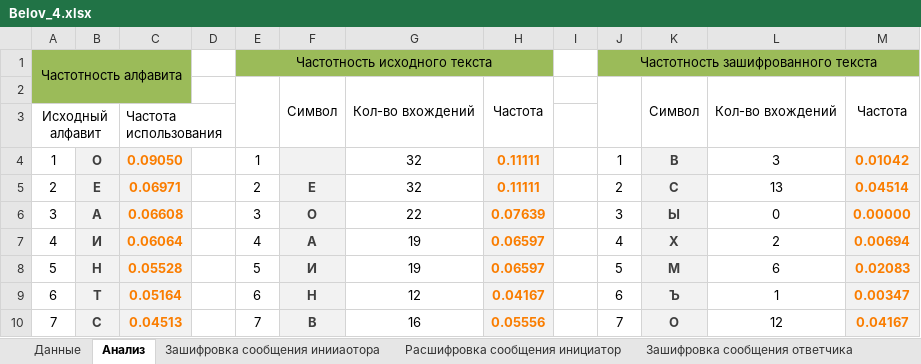
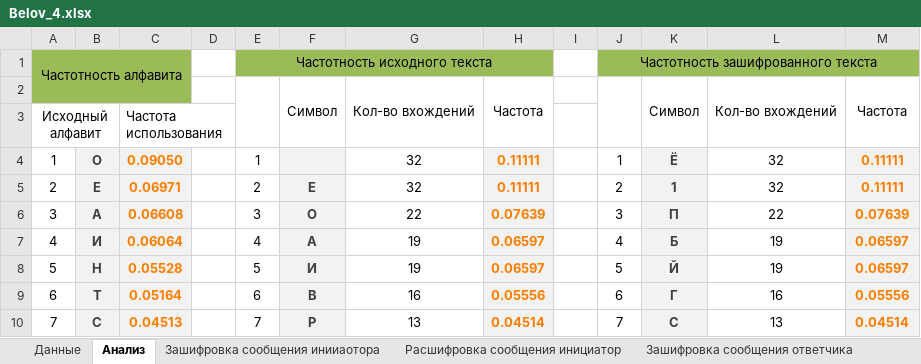
Before and after one commit to sergeyBelovNew/6-semester, an Excel workbook: 6 semester/КМЗИ/4/Belov_4.xlsx, sheet Анализ, drawn as a sheet; only a part is shown; values as stored, in another font and other column widths than the file's, no borders; charts and pictures not drawn; the diff covers the shown part only; the diff names each change by its address in the sheet, - before the commit and + after, or states it on an @@ line.

```diff
--- a/6 semester/КМЗИ/4/Belov_4.xlsx (sheet Анализ)
+++ b/6 semester/КМЗИ/4/Belov_4.xlsx (sheet Анализ)
-K4: В
+K4: Ё
-L4: 3
+L4: 32
-M4: 0.01042
+M4: 0.11111
-K5: С
+K5: 1
-L5: 13
+L5: 32
-M5: 0.04514
+M5: 0.11111
-K6: Ы
+K6: П
-L6: 0
+L6: 22
-M6: 0.00000
+M6: 0.07639
-K7: Х
+K7: Б
-L7: 2
+L7: 19
-M7: 0.00694
+M7: 0.06597
-K8: М
+K8: Й
-L8: 6
+L8: 19
-M8: 0.02083
+M8: 0.06597
-F9: Н
+F9: В
-G9: 12
+G9: 16
-H9: 0.04167
+H9: 0.05556
-K9: Ъ
+K9: Г
-L9: 1
+L9: 16
-M9: 0.00347
+M9: 0.05556
-F10: В
+F10: Р
-G10: 16
+G10: 13
-H10: 0.05556
+H10: 0.04514
-K10: О
+K10: С
-L10: 12
+L10: 13
-M10: 0.04167
+M10: 0.04514
```
Also changed, not shown: 4 added rows, 1 removed row and 144 edited cells elsewhere in this sheet, charts or pictures, 32 other files.
